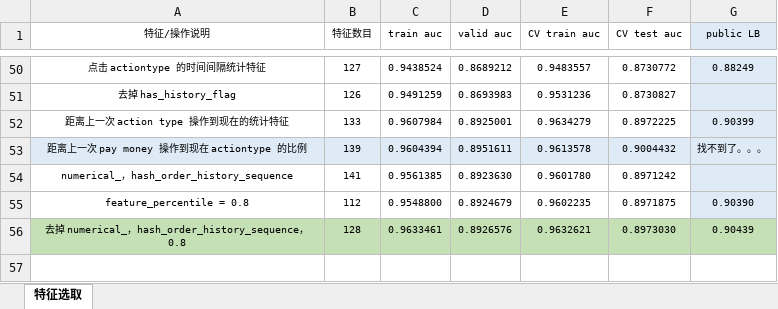
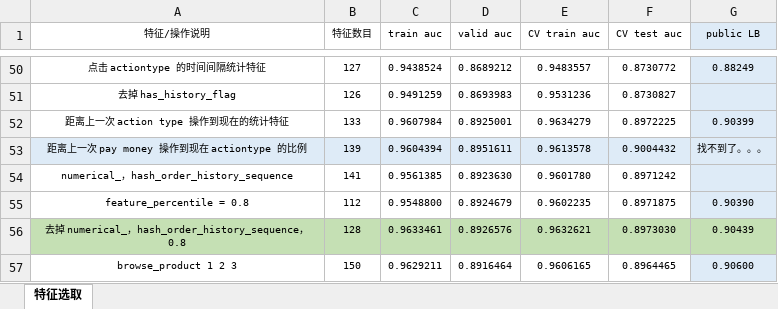
Before and after one commit to SunnyMarkLiu/datacastle_travel_services_predict-rank5, an Excel workbook: Feature Engineering.xlsx, sheet 特征选取, drawn as a sheet; only a part is shown, gaps mark what is left out; values as stored, in another font and other column widths than the file's, no borders; the diff names each change by its address in the sheet, - before the commit and + after, or states it on an @@ line.

```diff
--- a/Feature Engineering.xlsx (sheet 特征选取)
+++ b/Feature Engineering.xlsx (sheet 特征选取)
+row 57: browse_product 1 2 3 | 150 | 0.9629211 | 0.8916464 | 0.9606165 | 0.8964465 | 0.90600
```
Also changed, not shown: 2 other files.
